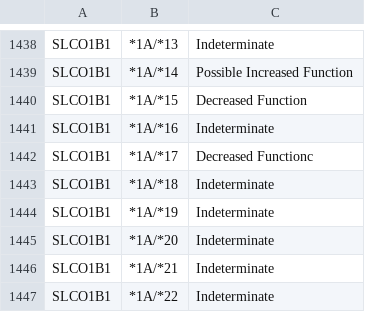
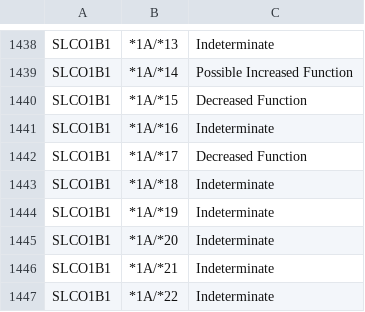
Before and after one commit to sbslee/pypgx, a CSV file: pypgx/api/data/diplotype-table.csv, drawn as a sheet; only a part is shown, gaps mark what is left out.

Commit message:
Fix typo in *1A/*17 phenotype

```diff
--- a/pypgx/api/data/diplotype-table.csv
+++ b/pypgx/api/data/diplotype-table.csv
@@ -1441,3 +1441,3 @@ SLCO1B1,*1A/*15,Decreased Function
 SLCO1B1,*1A/*16,Indeterminate
-SLCO1B1,*1A/*17,Decreased Functionc
+SLCO1B1,*1A/*17,Decreased Function
 SLCO1B1,*1A/*18,Indeterminate
```
